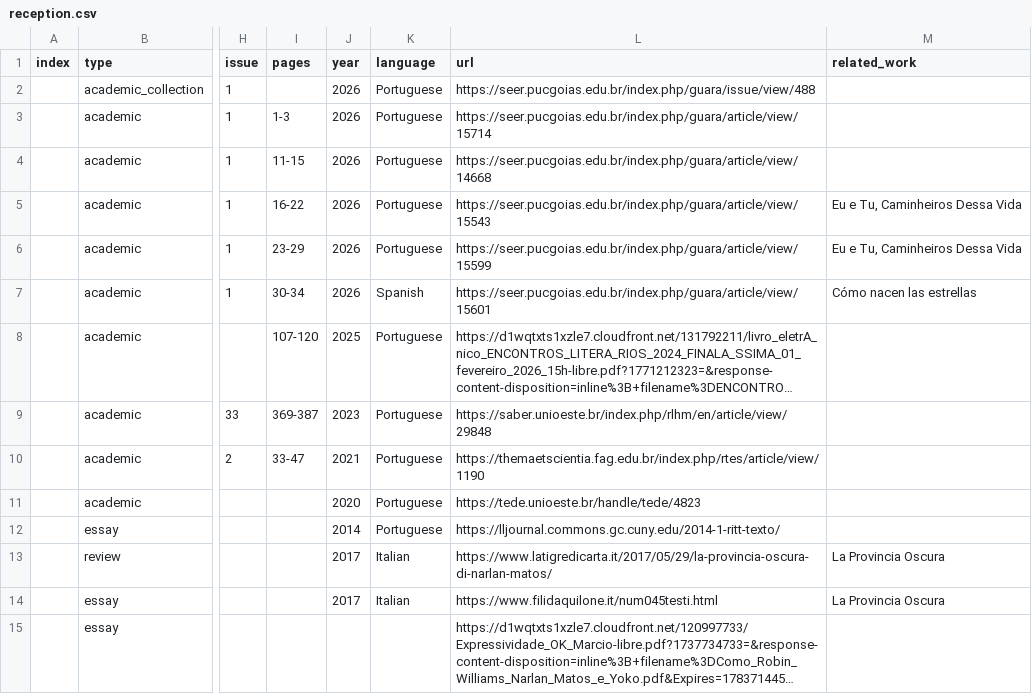
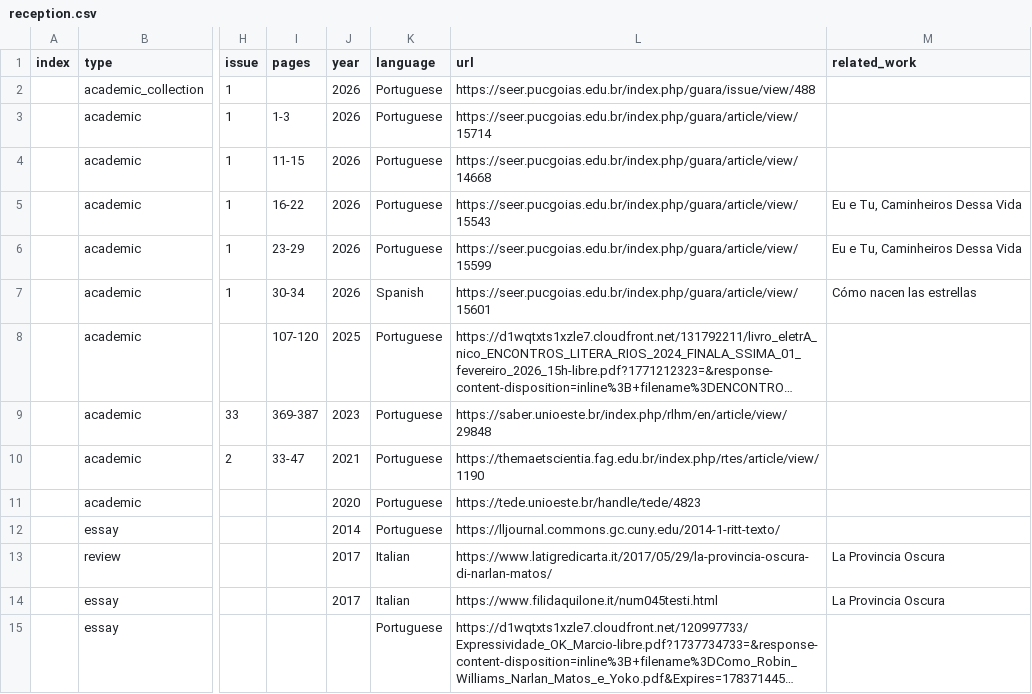
Before and after one commit to narlanmatos/narlanmatos.github.io, a CSV file: _data/reception.csv, drawn as a sheet; only a part is shown, gaps mark what is left out; long unchanged cells end in …; the diff names each change by its address in the sheet, - before the commit and + after, or states it on an @@ line.

Commit message:
Update reception.csv

```diff
--- a/_data/reception.csv
+++ b/_data/reception.csv
-K15 (language): (empty)
+K15 (language): Portuguese
```
